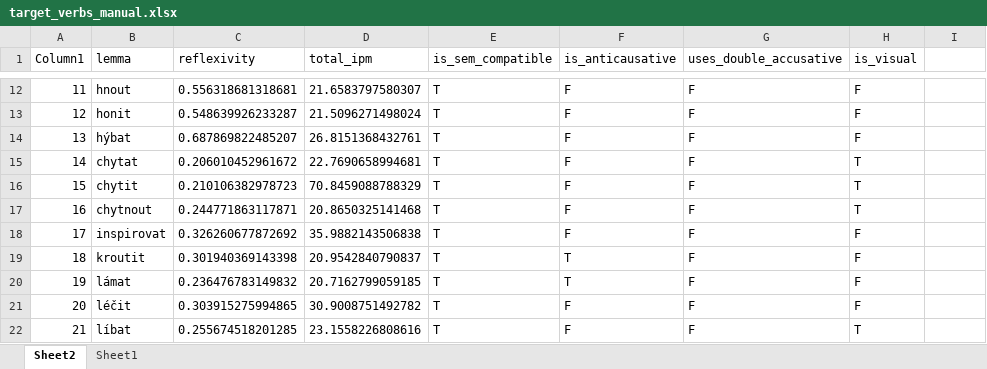
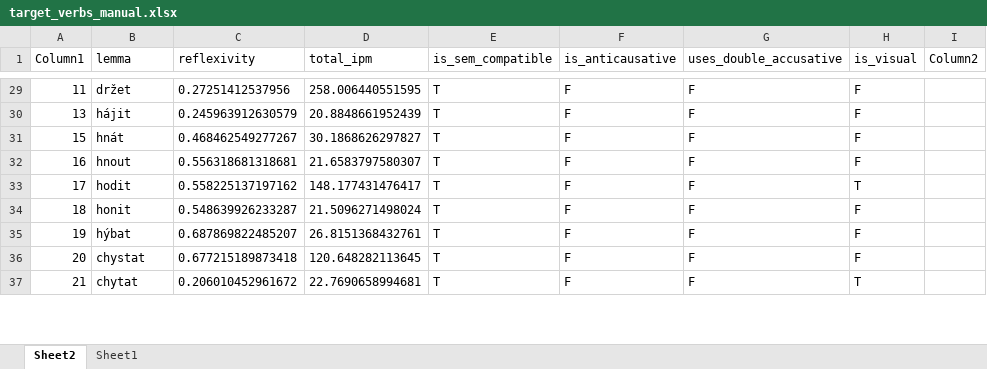
Before and after one commit to DanielSuchy/reflexive-alternation-in-aphasia, an Excel workbook: corpus/target_verbs_manual.xlsx, sheet Sheet2, drawn as a sheet; only a part is shown, gaps mark what is left out; values as stored, in another font and other column widths than the file's, no borders; table styles not drawn; removed rows and columns are numbered as before the commit, all else as after; the diff covers the shown part only; the diff names each change by its address in the sheet, - before the commit and + after, or states it on an @@ line.

```diff
--- a/corpus/target_verbs_manual.xlsx (sheet Sheet2)
+++ b/corpus/target_verbs_manual.xlsx (sheet Sheet2)
-I1: (empty)
+I1: Column2
-B29 (lemma): hnout
+B29 (lemma): držet
-C29 (reflexivity): 0.556318681318681
+C29 (reflexivity): 0.27251412537956
-D29 (total_ipm): 21.6583797580307
+D29 (total_ipm): 258.006440551595
-row 13: 12 | honit | 0.548639926233287 | 21.5096271498024 | T | F | F | F
-B30 (lemma): hýbat
+B30 (lemma): hájit
-C30 (reflexivity): 0.687869822485207
+C30 (reflexivity): 0.245963912630579
-D30 (total_ipm): 26.8151368432761
+D30 (total_ipm): 20.8848661952439
-row 15: 14 | chytat | 0.206010452961672 | 22.7690658994681 | T | F | F | T
-B31 (lemma): chytit
+B31 (lemma): hnát
-C31 (reflexivity): 0.210106382978723
+C31 (reflexivity): 0.468462549277267
-D31 (total_ipm): 70.8459088788329
+D31 (total_ipm): 30.1868626297827
-H31:H32 (is_visual): T
+H31:H32 (is_visual): F
-B32 (lemma): chytnout
+B32 (lemma): hnout
-C32 (reflexivity): 0.244771863117871
+C32 (reflexivity): 0.556318681318681
-D32 (total_ipm): 20.8650325141468
+D32 (total_ipm): 21.6583797580307
-B33 (lemma): inspirovat
+B33 (lemma): hodit
-C33 (reflexivity): 0.326260677872692
+C33 (reflexivity): 0.558225137197162
-D33 (total_ipm): 35.9882143506838
+D33 (total_ipm): 148.177431476417
-H33 (is_visual): F
+H33 (is_visual): T
-B34 (lemma): kroutit
+B34 (lemma): honit
-C34 (reflexivity): 0.301940369143398
+C34 (reflexivity): 0.548639926233287
-D34 (total_ipm): 20.9542840790837
+D34 (total_ipm): 21.5096271498024
-F34:F35 (is_anticausative): T
+F34:F35 (is_anticausative): F
-B35 (lemma): lámat
+B35 (lemma): hýbat
-C35 (reflexivity): 0.236476783149832
+C35 (reflexivity): 0.687869822485207
-D35 (total_ipm): 20.7162799059185
+D35 (total_ipm): 26.8151368432761
-B36 (lemma): léčit
+B36 (lemma): chystat
-C36 (reflexivity): 0.303915275994865
+C36 (reflexivity): 0.677215189873418
-D36 (total_ipm): 30.9008751492782
+D36 (total_ipm): 120.648282113645
-B37 (lemma): líbat
+B37 (lemma): chytat
-C37 (reflexivity): 0.255674518201285
+C37 (reflexivity): 0.206010452961672
-D37 (total_ipm): 23.1558226808616
+D37 (total_ipm): 22.7690658994681
```
Also changed, not shown: 97 added rows, 62 removed rows, 361 edited cells and cell formats elsewhere in this sheet, 1 other file.
